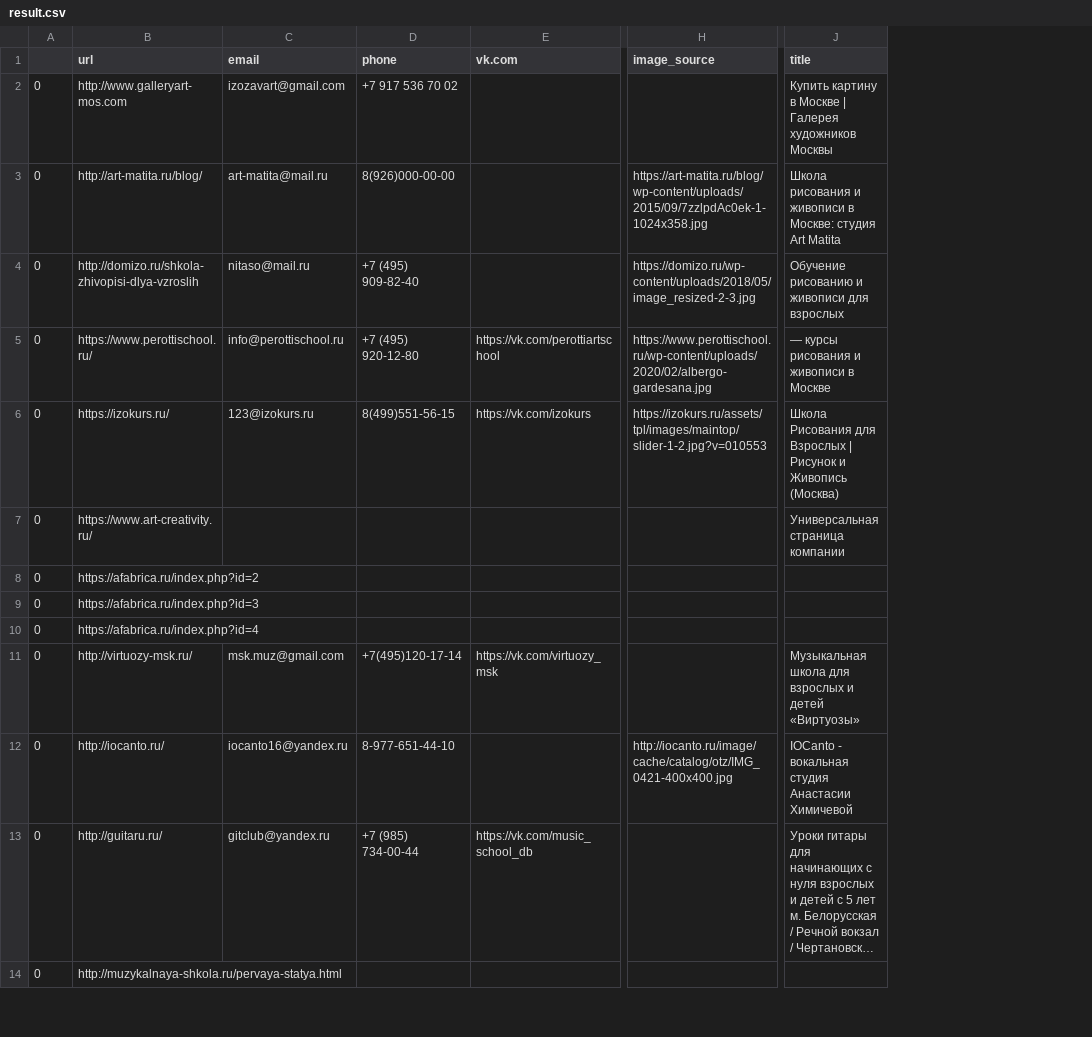
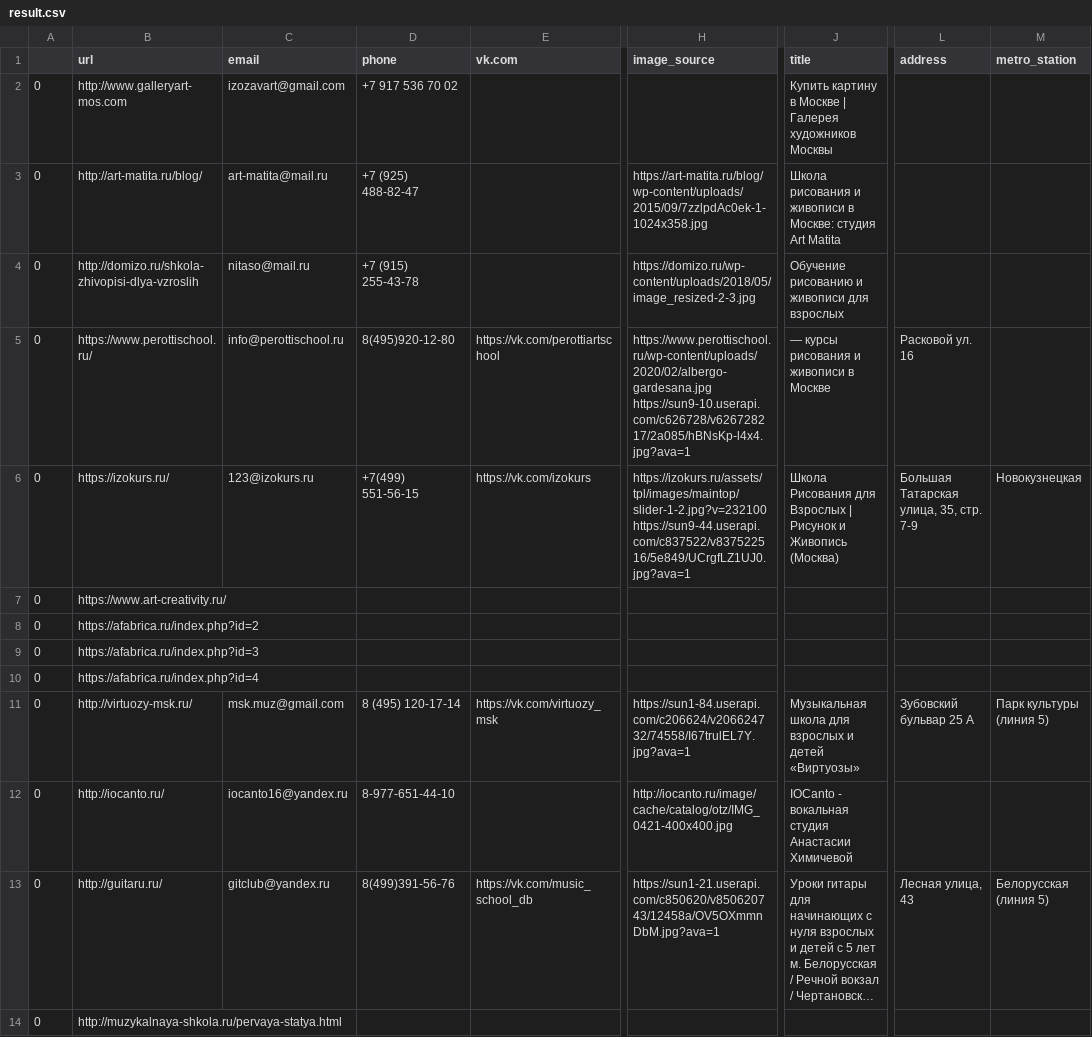
Before and after one commit to HobbyTaste/frontend, a CSV file: ml/web-scraper/result.csv, drawn as a sheet; only a part is shown, gaps mark what is left out; long unchanged cells end in …; the diff covers the shown part only; the diff names each change by its address in the sheet, - before the commit and + after, or states it on an @@ line.

```diff
--- a/ml/web-scraper/result.csv
+++ b/ml/web-scraper/result.csv
+column L (address), rows 5-13: Расковой ул. 16 | Большая Татарская улица, 35, стр. 7-9 |  |  |  |  | Зубовский бульвар 25 А |  | Лесная улица, 43
+column M (metro_station), rows 6-13: Новокузнецкая |  |  |  |  | Парк культуры (линия 5) |  | Белорусская (линия 5)
-D3 (phone): 8(926)000-00-00
+D3 (phone): +7 (925) 488-82-47
-D4 (phone): +7 (495) 909-82-40
+D4 (phone): +7 (915) 255-43-78
-D5 (phone): +7 (495) 920-12-80
+D5 (phone): 8(495)920-12-80
-H5 (image_source): https://www.perottischool.ru/wp-content/uploads/2020/02/albergo-gardesana.jpg
+H5 (image_source): https://www.perottischool.ru/wp-content/uploads/2020/02/albergo-gardesana.jpg https://sun9-10.userapi.com/c626728/v626728217/2a085/hBNsKp-l4x4.jpg?ava=1
-D6 (phone): 8(499)551-56-15
+D6 (phone): +7(499) 551-56-15
-H6 (image_source): https://izokurs.ru/assets/tpl/images/maintop/slider-1-2.jpg?v=010553
+H6 (image_source): https://izokurs.ru/assets/tpl/images/maintop/slider-1-2.jpg?v=232100 https://sun9-44.userapi.com/c837522/v837522516/5e849/UCrgfLZ1UJ0.jpg?ava=1
-J7 (title): Универсальная страница компании
+J7 (title): (empty)
-D11 (phone): +7(495)120-17-14
+D11 (phone): 8 (495) 120-17-14
-H11 (image_source): (empty)
+H11 (image_source): https://sun1-84.userapi.com/c206624/v206624732/74558/I67trulEL7Y.jpg?ava=1
-D13 (phone): +7 (985) 734-00-44
+D13 (phone): 8(499)391-56-76
-H13 (image_source): (empty)
+H13 (image_source): https://sun1-21.userapi.com/c850620/v850620743/12458a/OV5OXmmnDbM.jpg?ava=1
```
Also changed, not shown: 24 edited cells elsewhere in this file, 2 other files.
